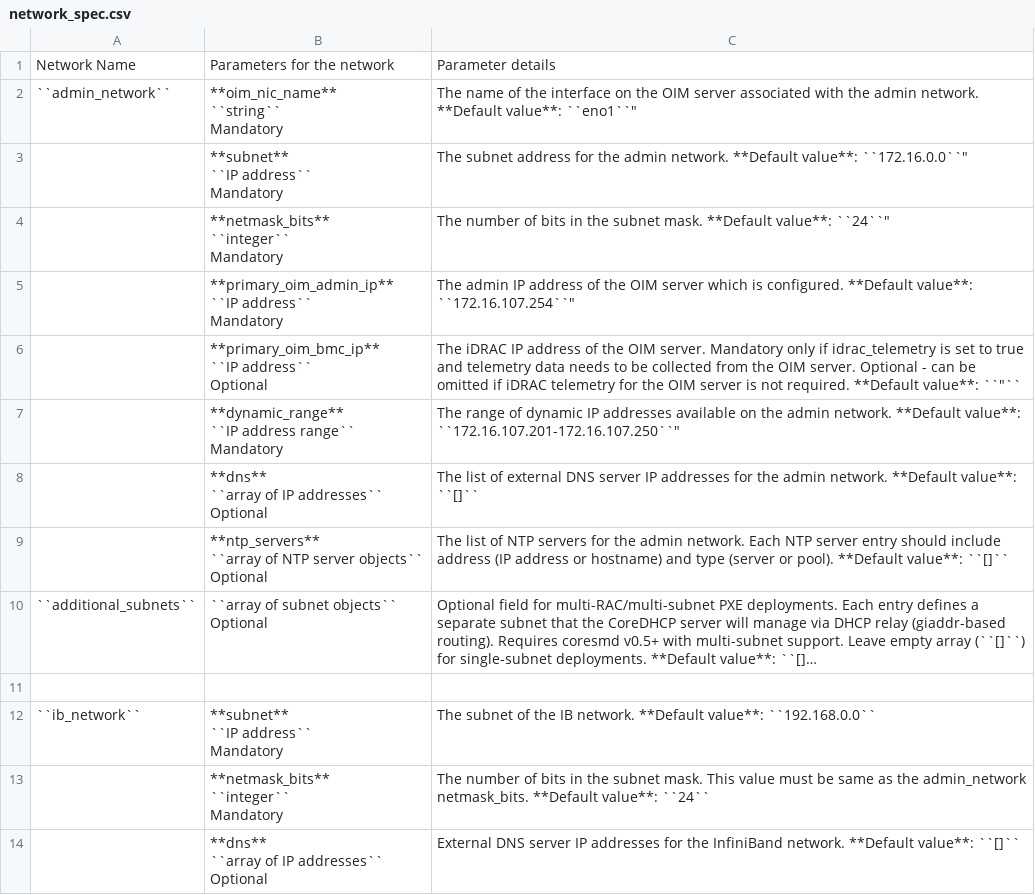
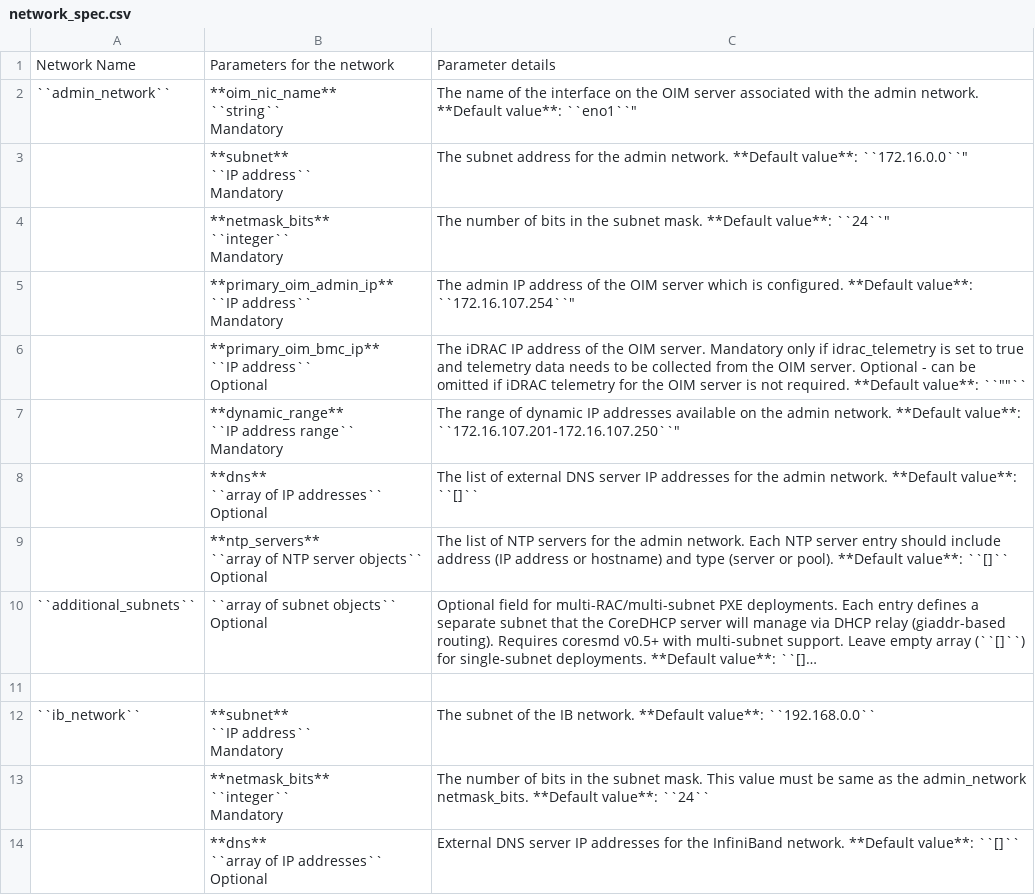
Before and after one commit to dell/omnia-containers, a CSV file: docs/source/Tables/network_spec.csv, drawn as a sheet; long unchanged cells end in …; the diff names each change by its address in the sheet, - before the commit and + after, or states it on an @@ line.

Commit message:
network_spec.yml updated

```diff
--- a/docs/source/Tables/network_spec.csv
+++ b/docs/source/Tables/network_spec.csv
-C6: …**Default value**: ``"``
+C6: …**Default value**: ``""``
```
